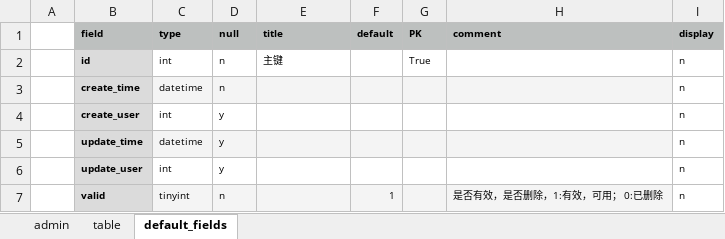
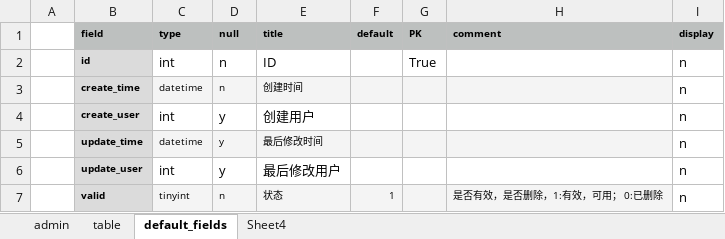
Before and after one commit to cash2one/auto_gene, an Excel workbook: _gene_/templates/schema.xlsx, sheet default_fields, drawn as a sheet; values as stored, in another font and other column widths than the file's, no borders; the diff names each change by its address in the sheet, - before the commit and + after, or states it on an @@ line.

```diff
--- a/_gene_/templates/schema.xlsx (sheet default_fields)
+++ b/_gene_/templates/schema.xlsx (sheet default_fields)
+sheet tab: Sheet4
@@ C2:E2 text size: larger @@
-E2 (title): 主键
+E2 (title): ID
@@ G2 text size: larger @@
@@ I2:I7 text size: larger @@
-E3 (title): (empty)
+E3 (title): 创建时间
@@ C4:D4 text size: larger @@
-E4 (title): (empty)
+E4 (title): 创建用户
-E5 (title): (empty)
+E5 (title): 最后修改时间
@@ C6:D6 text size: larger @@
-E6 (title): (empty)
+E6 (title): 最后修改用户
-E7 (title): (empty)
+E7 (title): 状态
```
Also changed, not shown: sheet admin, sheet table, 48 other files.
